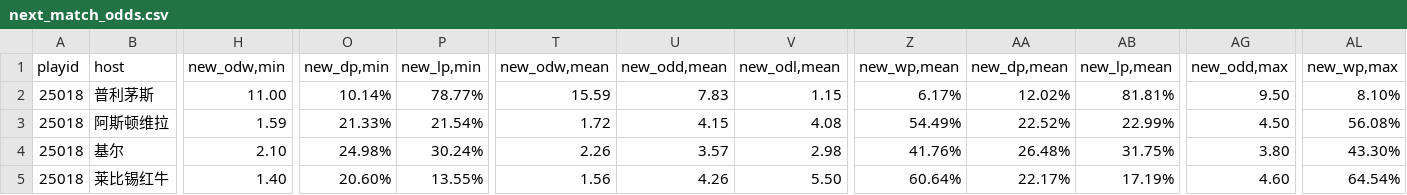
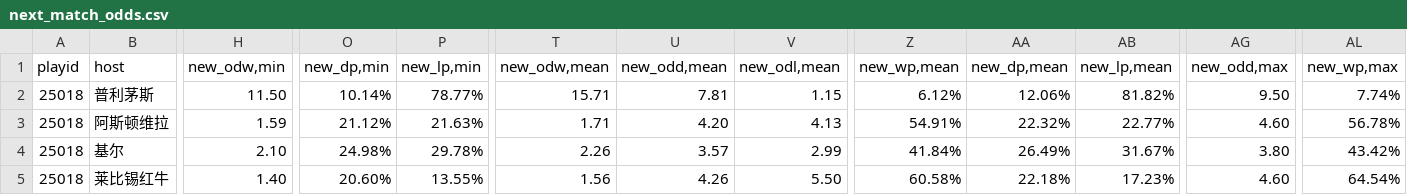
Before and after one commit to ipdisabled/fetch_data, a CSV file: next_match_odds.csv, drawn as a sheet; only a part is shown, gaps mark what is left out; the diff covers the shown part only; the diff names each change by its address in the sheet, - before the commit and + after, or states it on an @@ line.

```diff
--- a/next_match_odds.csv
+++ b/next_match_odds.csv
-H2 (new_odw,min): 11.00
+H2 (new_odw,min): 11.50
-T2 (new_odw,mean): 15.59
+T2 (new_odw,mean): 15.71
-U2 (new_odd,mean): 7.83
+U2 (new_odd,mean): 7.81
-Z2 (new_wp,mean): 6.17%
+Z2 (new_wp,mean): 6.12%
-AA2 (new_dp,mean): 12.02%
+AA2 (new_dp,mean): 12.06%
-AB2 (new_lp,mean): 81.81%
+AB2 (new_lp,mean): 81.82%
-AL2 (new_wp,max): 8.10%
+AL2 (new_wp,max): 7.74%
-O3 (new_dp,min): 21.33%
+O3 (new_dp,min): 21.12%
-P3 (new_lp,min): 21.54%
+P3 (new_lp,min): 21.63%
-T3 (new_odw,mean): 1.72
+T3 (new_odw,mean): 1.71
-U3 (new_odd,mean): 4.15
+U3 (new_odd,mean): 4.20
-V3 (new_odl,mean): 4.08
+V3 (new_odl,mean): 4.13
-Z3 (new_wp,mean): 54.49%
+Z3 (new_wp,mean): 54.91%
-AA3 (new_dp,mean): 22.52%
+AA3 (new_dp,mean): 22.32%
-AB3 (new_lp,mean): 22.99%
+AB3 (new_lp,mean): 22.77%
-AG3 (new_odd,max): 4.50
+AG3 (new_odd,max): 4.60
-AL3 (new_wp,max): 56.08%
+AL3 (new_wp,max): 56.78%
-P4 (new_lp,min): 30.24%
+P4 (new_lp,min): 29.78%
-V4 (new_odl,mean): 2.98
+V4 (new_odl,mean): 2.99
-Z4 (new_wp,mean): 41.76%
+Z4 (new_wp,mean): 41.84%
-AA4 (new_dp,mean): 26.48%
+AA4 (new_dp,mean): 26.49%
-AB4 (new_lp,mean): 31.75%
+AB4 (new_lp,mean): 31.67%
-AL4 (new_wp,max): 43.30%
+AL4 (new_wp,max): 43.42%
-Z5 (new_wp,mean): 60.64%
+Z5 (new_wp,mean): 60.58%
-AA5 (new_dp,mean): 22.17%
+AA5 (new_dp,mean): 22.18%
-AB5 (new_lp,mean): 17.19%
+AB5 (new_lp,mean): 17.23%
```
Also changed, not shown: 85 edited cells elsewhere in this file, next_match_sj.csv, train_match_sj.csv, 1 other file.
